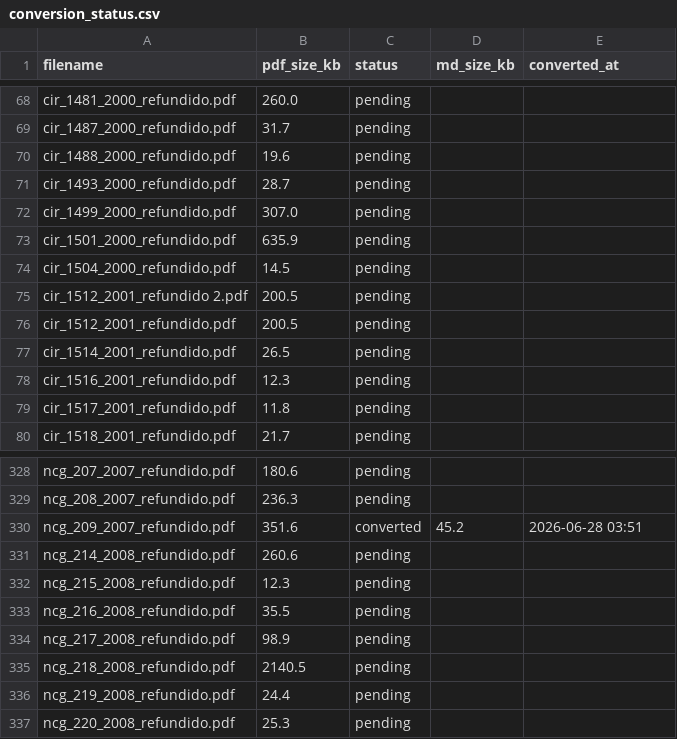
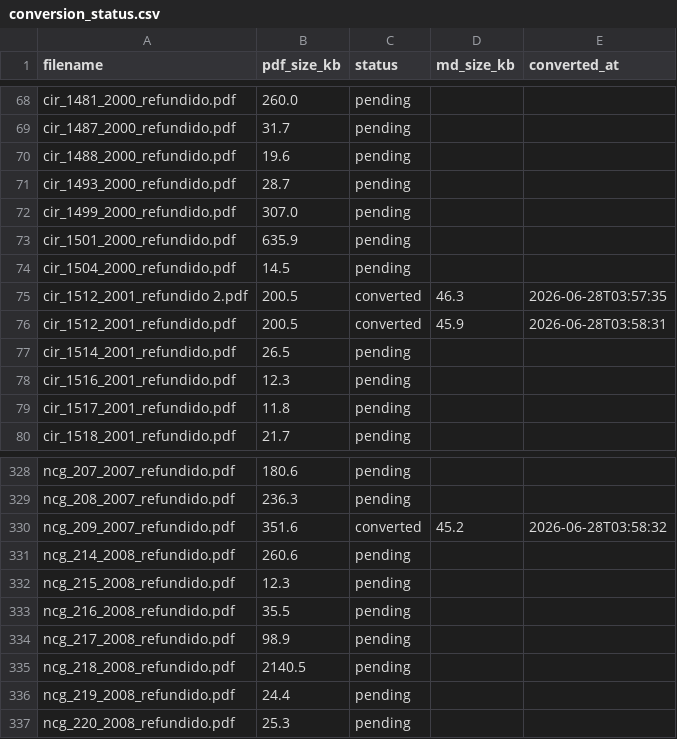
Before and after one commit to alejandro-olguin/cmf-regulation, a CSV file: conversion_status.csv, drawn as a sheet; only a part is shown, gaps mark what is left out.

```diff
--- a/conversion_status.csv
+++ b/conversion_status.csv
@@ -74,4 +74,4 @@ cir_1501_2000_refundido.pdf,635.9,pending,,
 cir_1504_2000_refundido.pdf,14.5,pending,,
-cir_1512_2001_refundido 2.pdf,200.5,pending,,
-cir_1512_2001_refundido.pdf,200.5,pending,,
+cir_1512_2001_refundido 2.pdf,200.5,converted,46.3,2026-06-28T03:57:35
+cir_1512_2001_refundido.pdf,200.5,converted,45.9,2026-06-28T03:58:31
 cir_1514_2001_refundido.pdf,26.5,pending,,
@@ -329,3 +329,3 @@ ncg_207_2007_refundido.pdf,180.6,pending,,
 ncg_208_2007_refundido.pdf,236.3,pending,,
-ncg_209_2007_refundido.pdf,351.6,converted,45.2,2026-06-28 03:51
+ncg_209_2007_refundido.pdf,351.6,converted,45.2,2026-06-28T03:58:32
 ncg_214_2008_refundido.pdf,260.6,pending,,
```
Also changed, not shown: 17 other files.
